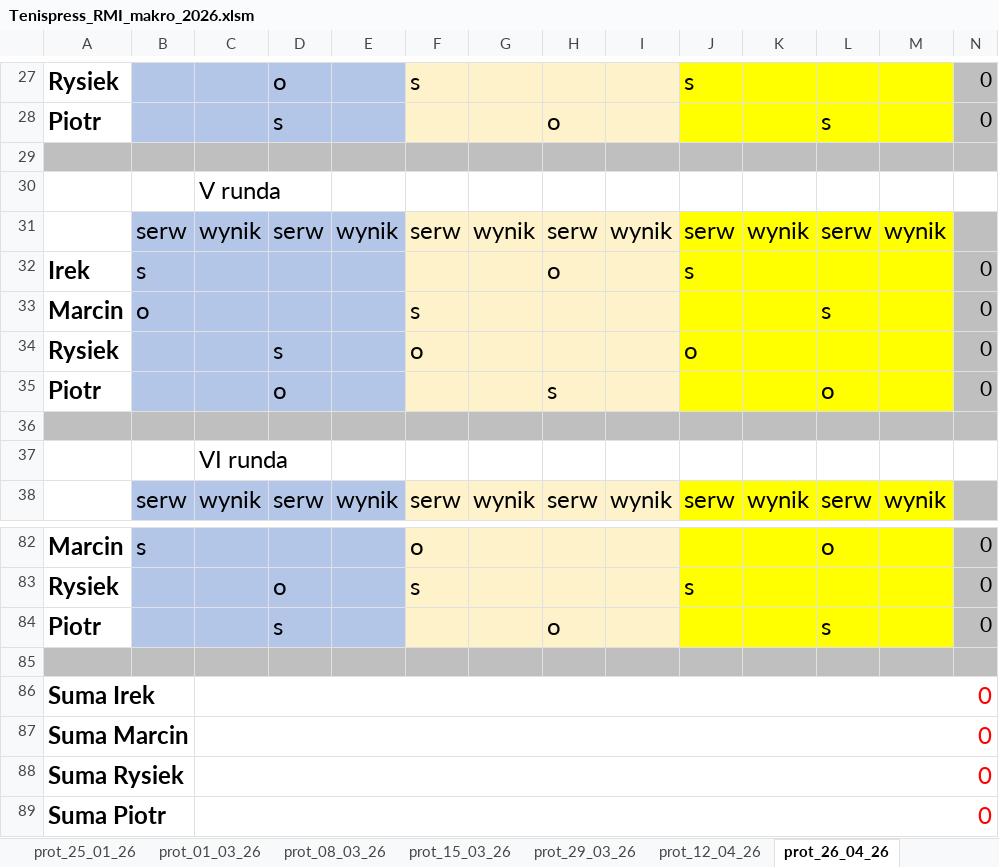
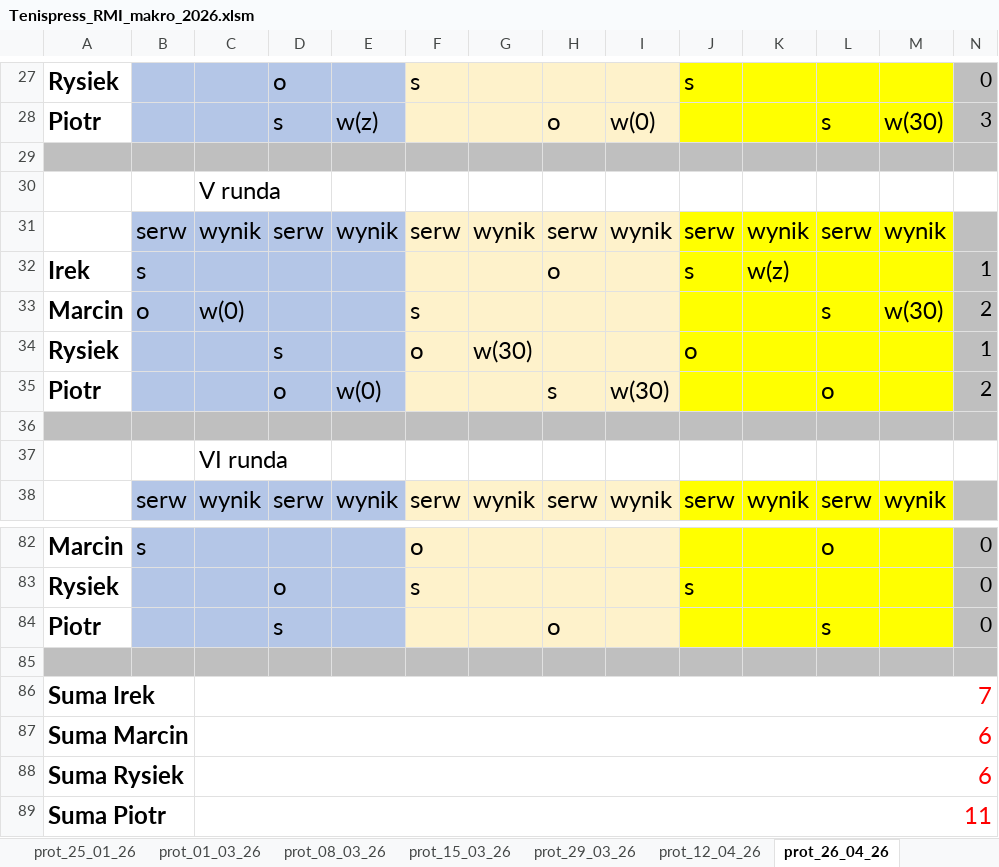
Before and after one commit to istam01/tenispress, an Excel workbook: Tenispress_RMI_makro_2026.xlsm, sheet prot_26_04_26, drawn as a sheet; only a part is shown, gaps mark what is left out; values as stored, in another font and other column widths than the file's, no borders; the diff covers the shown part only; the diff names each change by its address in the sheet, - before the commit and + after, or states it on an @@ line.

```diff
--- a/Tenispress_RMI_makro_2026.xlsm (sheet prot_26_04_26)
+++ b/Tenispress_RMI_makro_2026.xlsm (sheet prot_26_04_26)
-E28: (empty)
+E28: w(z)
-I28: (empty)
+I28: w(0)
-M28: (empty)
+M28: w(30)
-N28: 0
+N28: 3
-K32: (empty)
+K32: w(z)
-N32: 0
+N32: 1
-C33: (empty)
+C33: w(0)
-M33: (empty)
+M33: w(30)
-N33: 0
+N33: 2
-G34: (empty)
+G34: w(30)
-N34: 0
+N34: 1
-E35: (empty)
+E35: w(0)
-I35: (empty)
+I35: w(30)
-N35: 0
+N35: 2
-C86: 0
+C86: 7
-C87:C88: 0
+C87:C88: 6
-C89: 0
+C89: 11
```
Also changed, not shown: 33 edited cells elsewhere in this sheet, sheet Podsumowanie, sheet Wyniki, charts or pictures.
